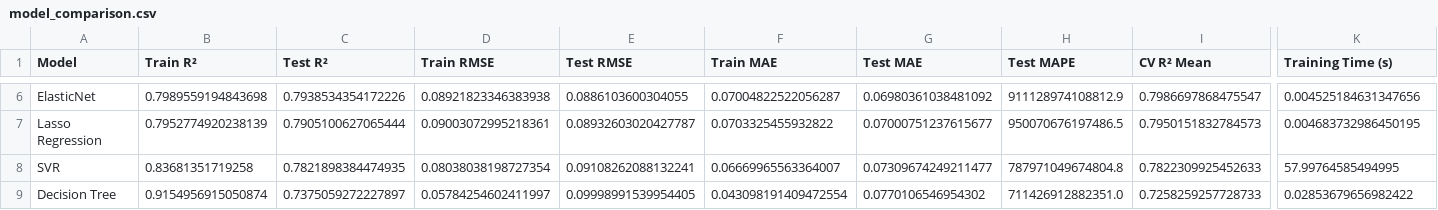
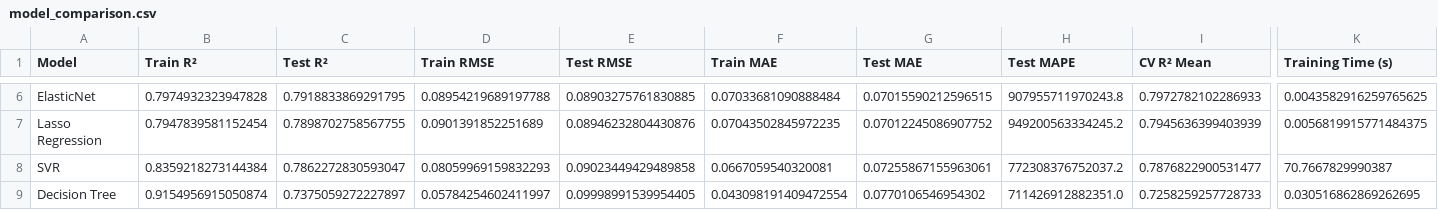
Before and after one commit to CosminCroitoriu/MPS-Proiect-Track-2-v2, a CSV file: results/model_comparison.csv, drawn as a sheet; only a part is shown, gaps mark what is left out; the diff covers the shown part only; the diff names each change by its address in the sheet, - before the commit and + after, or states it on an @@ line.

Commit message:
added GA and results of the models training

```diff
--- a/results/model_comparison.csv
+++ b/results/model_comparison.csv
-B6 (Train R²): 0.7989559194843698
+B6 (Train R²): 0.7974932323947828
-C6 (Test R²): 0.7938534354172226
+C6 (Test R²): 0.7918833869291795
-D6 (Train RMSE): 0.08921823346383938
+D6 (Train RMSE): 0.08954219689197788
-E6 (Test RMSE): 0.0886103600304055
+E6 (Test RMSE): 0.08903275761830885
-F6 (Train MAE): 0.07004822522056287
+F6 (Train MAE): 0.07033681090888484
-G6 (Test MAE): 0.06980361038481092
+G6 (Test MAE): 0.07015590212596515
-H6 (Test MAPE): 911128974108812.9
+H6 (Test MAPE): 907955711970243.8
-I6 (CV R² Mean): 0.7986697868475547
+I6 (CV R² Mean): 0.7972782102286933
-K6 (Training Time (s)): 0.004525184631347656
+K6 (Training Time (s)): 0.0043582916259765625
-B7 (Train R²): 0.7952774920238139
+B7 (Train R²): 0.7947839581152454
-C7 (Test R²): 0.7905100627065444
+C7 (Test R²): 0.7898702758567755
-D7 (Train RMSE): 0.09003072995218361
+D7 (Train RMSE): 0.0901391852251689
-E7 (Test RMSE): 0.08932603020427787
+E7 (Test RMSE): 0.08946232804430876
-F7 (Train MAE): 0.0703325455932822
+F7 (Train MAE): 0.07043502845972235
-G7 (Test MAE): 0.07000751237615677
+G7 (Test MAE): 0.07012245086907752
-H7 (Test MAPE): 950070676197486.5
+H7 (Test MAPE): 949200563334245.2
-I7 (CV R² Mean): 0.7950151832784573
+I7 (CV R² Mean): 0.7945636399403939
-K7 (Training Time (s)): 0.004683732986450195
+K7 (Training Time (s)): 0.0056819915771484375
-B8 (Train R²): 0.83681351719258
+B8 (Train R²): 0.8359218273144384
-C8 (Test R²): 0.7821898384474935
+C8 (Test R²): 0.7862272830593047
-D8 (Train RMSE): 0.08038038198727354
+D8 (Train RMSE): 0.08059969159832293
-E8 (Test RMSE): 0.09108262088132241
+E8 (Test RMSE): 0.09023449429489858
-F8 (Train MAE): 0.06669965563364007
+F8 (Train MAE): 0.0667059540320081
-G8 (Test MAE): 0.07309674249211477
+G8 (Test MAE): 0.07255867155963061
-H8 (Test MAPE): 787971049674804.8
+H8 (Test MAPE): 772308376752037.2
-I8 (CV R² Mean): 0.7822309925452633
+I8 (CV R² Mean): 0.7876822900531477
-K8 (Training Time (s)): 57.99764585494995
+K8 (Training Time (s)): 70.7667829990387
-K9 (Training Time (s)): 0.02853679656982422
+K9 (Training Time (s)): 0.030516862869262695
```
Also changed, not shown: 32 edited cells elsewhere in this file, 13 other files.
